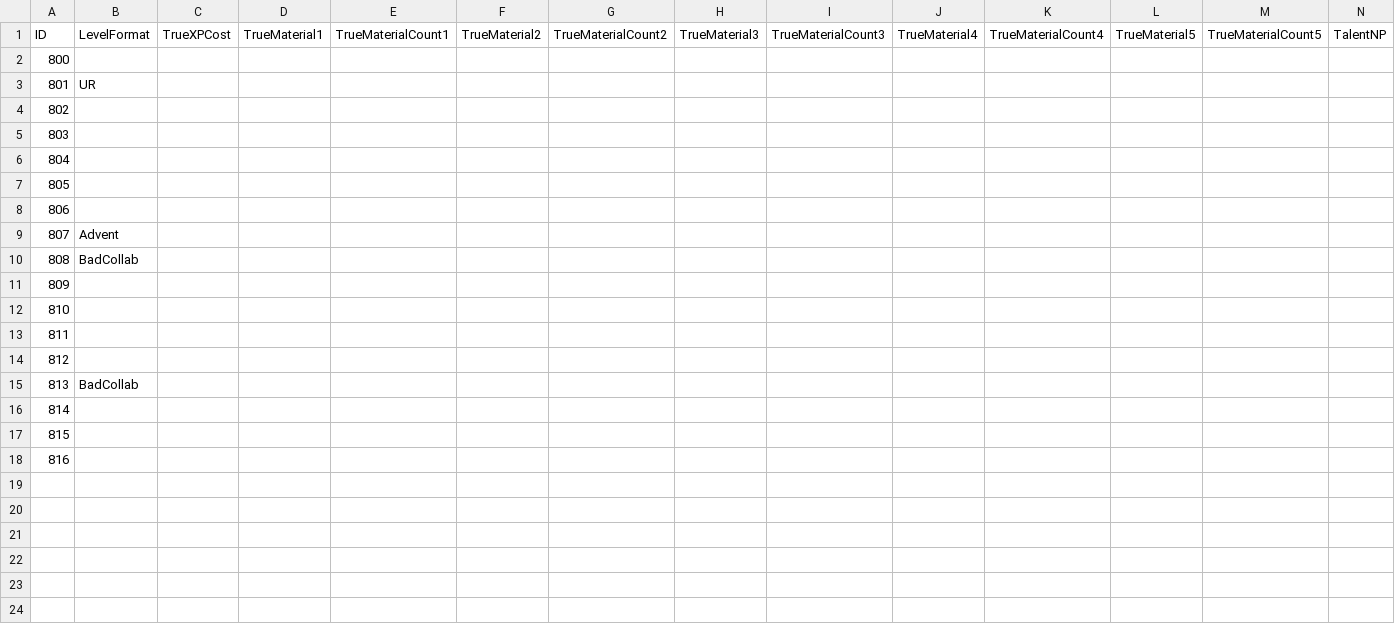
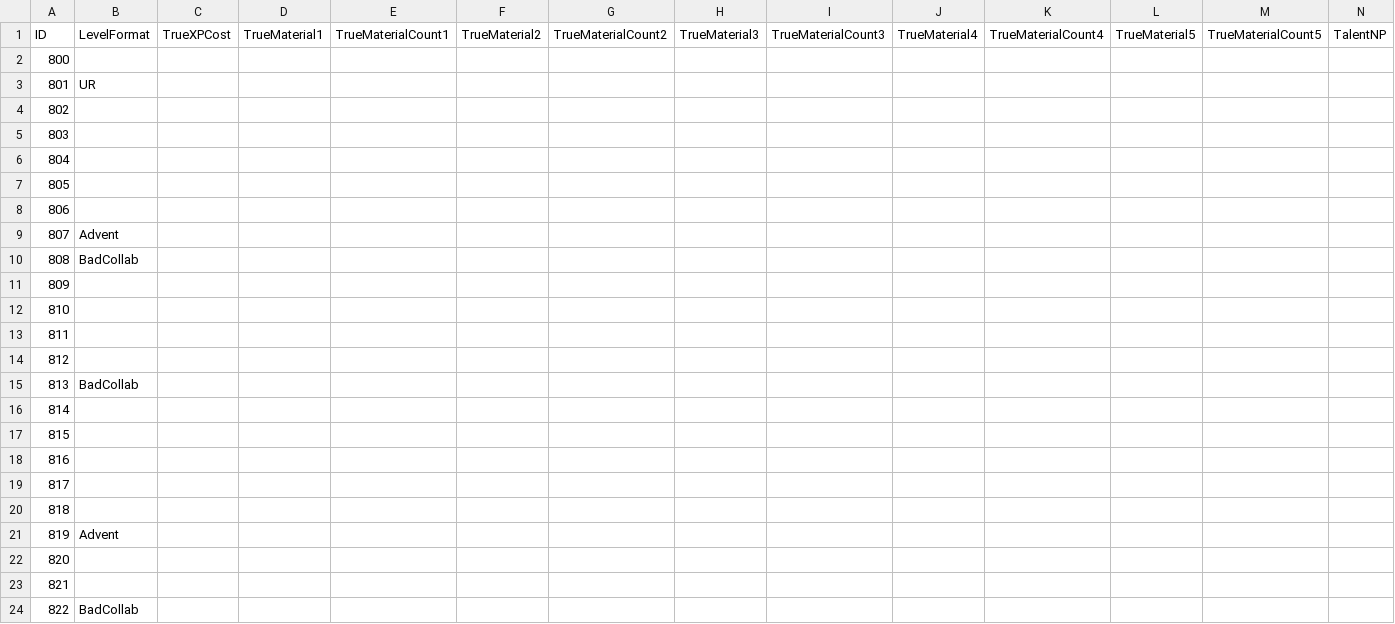
Before and after one commit to AndrewSalls/BCUnitList, a CSV file: assets/unit_data/unit_costs_800.csv, drawn as a sheet; only a part is shown; rows hold the shown columns only; the diff names each change by its address in the sheet, - before the commit and + after, or states it on an @@ line.

```diff
--- a/assets/unit_data/unit_costs_800.csv
+++ b/assets/unit_data/unit_costs_800.csv
+row 19: 817
+row 20: 818
+row 21: 819 | Advent
+row 22: 820
+row 23: 821
+row 24: 822 | BadCollab
```
Also changed, not shown: assets/unit_data/unit_abilities_700.csv, assets/unit_data/unit_abilities_800.csv, 28 other files.
